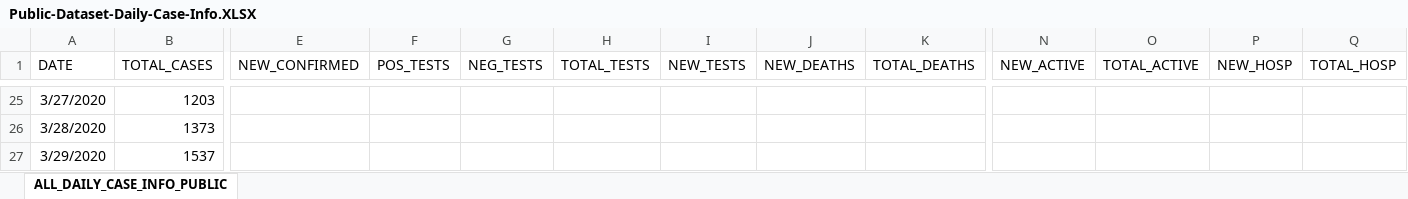
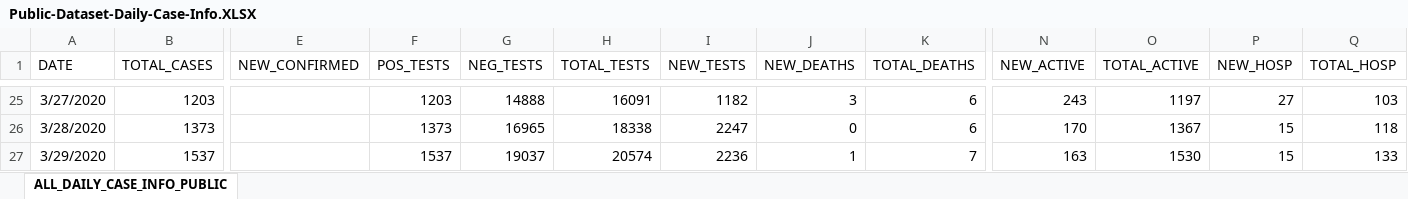
Before and after one commit to josephtaylor/tennessee-covid-19, an Excel workbook: src/assets/Public-Dataset-Daily-Case-Info.XLSX, sheet ALL_DAILY_CASE_INFO_PUBLIC, drawn as a sheet; only a part is shown, gaps mark what is left out; values as stored, in another font and other column widths than the file's, no borders; the diff covers the shown part only; the diff names each change by its address in the sheet, - before the commit and + after, or states it on an @@ line.

```diff
--- a/src/assets/Public-Dataset-Daily-Case-Info.XLSX (sheet ALL_DAILY_CASE_INFO_PUBLIC)
+++ b/src/assets/Public-Dataset-Daily-Case-Info.XLSX (sheet ALL_DAILY_CASE_INFO_PUBLIC)
-F25 (POS_TESTS): (empty)
+F25 (POS_TESTS): 1203
-G25 (NEG_TESTS): (empty)
+G25 (NEG_TESTS): 14888
-H25 (TOTAL_TESTS): (empty)
+H25 (TOTAL_TESTS): 16091
-I25 (NEW_TESTS): (empty)
+I25 (NEW_TESTS): 1182
-J25 (NEW_DEATHS): (empty)
+J25 (NEW_DEATHS): 3
-K25:K26 (TOTAL_DEATHS): (empty)
+K25:K26 (TOTAL_DEATHS): 6
-N25 (NEW_ACTIVE): (empty)
+N25 (NEW_ACTIVE): 243
-O25 (TOTAL_ACTIVE): (empty)
+O25 (TOTAL_ACTIVE): 1197
-P25 (NEW_HOSP): (empty)
+P25 (NEW_HOSP): 27
-Q25 (TOTAL_HOSP): (empty)
+Q25 (TOTAL_HOSP): 103
-F26 (POS_TESTS): (empty)
+F26 (POS_TESTS): 1373
-G26 (NEG_TESTS): (empty)
+G26 (NEG_TESTS): 16965
-H26 (TOTAL_TESTS): (empty)
+H26 (TOTAL_TESTS): 18338
-I26 (NEW_TESTS): (empty)
+I26 (NEW_TESTS): 2247
-J26 (NEW_DEATHS): (empty)
+J26 (NEW_DEATHS): 0
-N26 (NEW_ACTIVE): (empty)
+N26 (NEW_ACTIVE): 170
-O26 (TOTAL_ACTIVE): (empty)
+O26 (TOTAL_ACTIVE): 1367
-P26:P27 (NEW_HOSP): (empty)
+P26:P27 (NEW_HOSP): 15
-Q26 (TOTAL_HOSP): (empty)
+Q26 (TOTAL_HOSP): 118
-F27 (POS_TESTS): (empty)
+F27 (POS_TESTS): 1537
-G27 (NEG_TESTS): (empty)
+G27 (NEG_TESTS): 19037
-H27 (TOTAL_TESTS): (empty)
+H27 (TOTAL_TESTS): 20574
-I27 (NEW_TESTS): (empty)
+I27 (NEW_TESTS): 2236
-J27 (NEW_DEATHS): (empty)
+J27 (NEW_DEATHS): 1
-K27 (TOTAL_DEATHS): (empty)
+K27 (TOTAL_DEATHS): 7
-N27 (NEW_ACTIVE): (empty)
+N27 (NEW_ACTIVE): 163
-O27 (TOTAL_ACTIVE): (empty)
+O27 (TOTAL_ACTIVE): 1530
-Q27 (TOTAL_HOSP): (empty)
+Q27 (TOTAL_HOSP): 133
```
Also changed, not shown: 1 added row and 832 edited cells elsewhere in this sheet, src/assets/Public-Dataset-County-New.XLSX.
